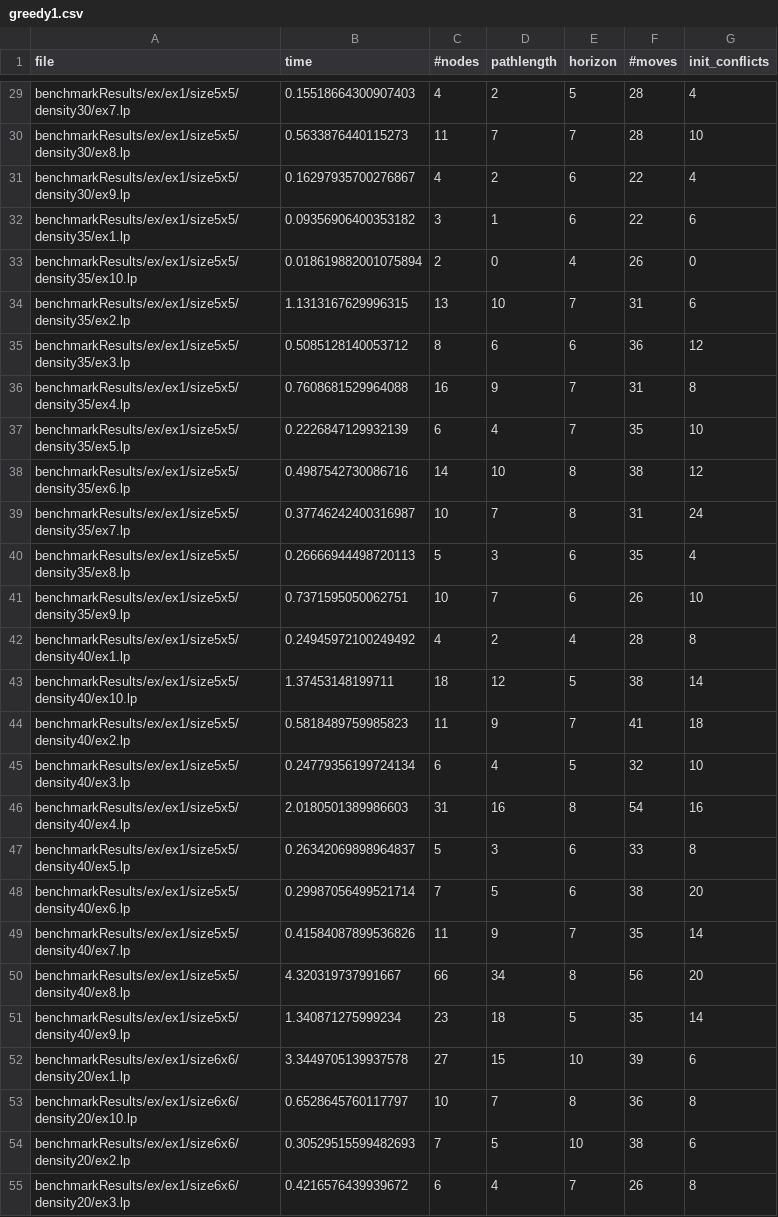
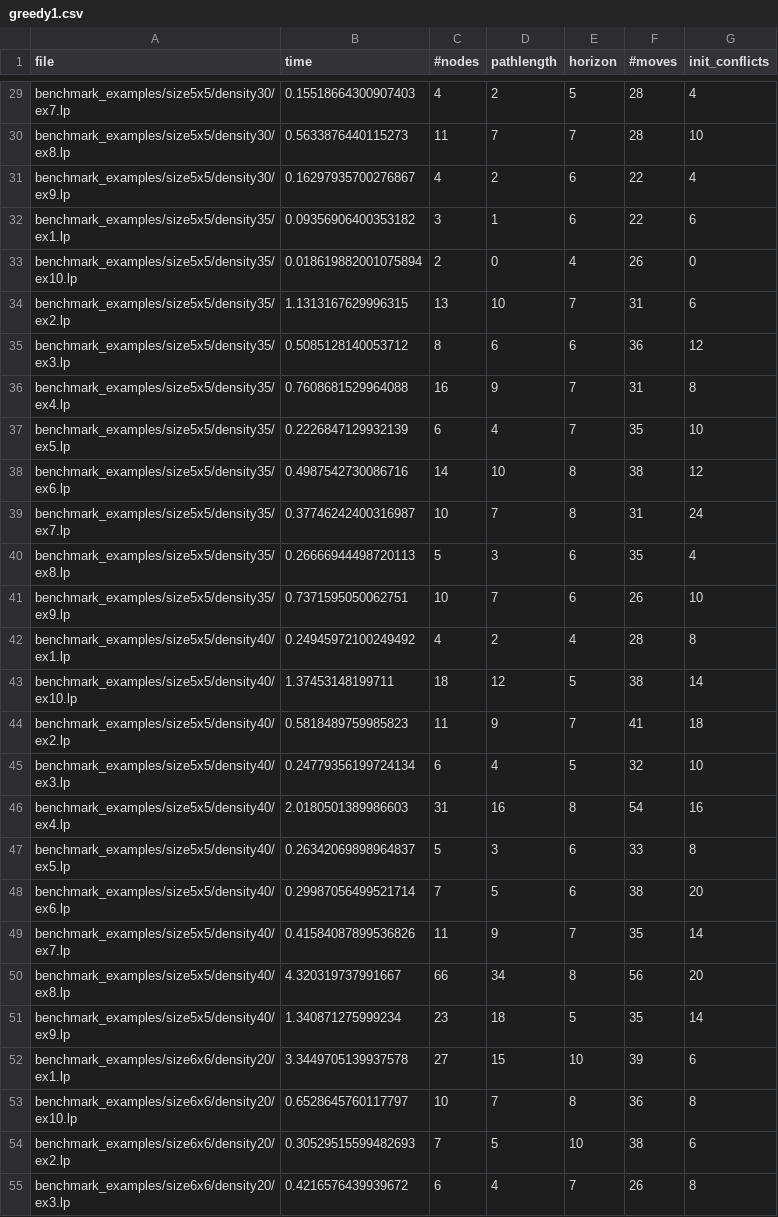
Before and after one commit to Philomena892/AndreevMoek, a CSV file: CBS/benchmarkResults/greedy1.csv, drawn as a sheet; only a part is shown, gaps mark what is left out; the diff covers the shown part only; the diff names each change by its address in the sheet, - before the commit and + after, or states it on an @@ line.

```diff
--- a/CBS/benchmarkResults/greedy1.csv
+++ b/CBS/benchmarkResults/greedy1.csv
-A29 (file): benchmarkResults/ex/ex1/size5x5/density30/ex7.lp
+A29 (file): benchmark_examples/size5x5/density30/ex7.lp
-A30 (file): benchmarkResults/ex/ex1/size5x5/density30/ex8.lp
+A30 (file): benchmark_examples/size5x5/density30/ex8.lp
-A31 (file): benchmarkResults/ex/ex1/size5x5/density30/ex9.lp
+A31 (file): benchmark_examples/size5x5/density30/ex9.lp
-A32 (file): benchmarkResults/ex/ex1/size5x5/density35/ex1.lp
+A32 (file): benchmark_examples/size5x5/density35/ex1.lp
-A33 (file): benchmarkResults/ex/ex1/size5x5/density35/ex10.lp
+A33 (file): benchmark_examples/size5x5/density35/ex10.lp
-A34 (file): benchmarkResults/ex/ex1/size5x5/density35/ex2.lp
+A34 (file): benchmark_examples/size5x5/density35/ex2.lp
-A35 (file): benchmarkResults/ex/ex1/size5x5/density35/ex3.lp
+A35 (file): benchmark_examples/size5x5/density35/ex3.lp
-A36 (file): benchmarkResults/ex/ex1/size5x5/density35/ex4.lp
+A36 (file): benchmark_examples/size5x5/density35/ex4.lp
-A37 (file): benchmarkResults/ex/ex1/size5x5/density35/ex5.lp
+A37 (file): benchmark_examples/size5x5/density35/ex5.lp
-A38 (file): benchmarkResults/ex/ex1/size5x5/density35/ex6.lp
+A38 (file): benchmark_examples/size5x5/density35/ex6.lp
-A39 (file): benchmarkResults/ex/ex1/size5x5/density35/ex7.lp
+A39 (file): benchmark_examples/size5x5/density35/ex7.lp
-A40 (file): benchmarkResults/ex/ex1/size5x5/density35/ex8.lp
+A40 (file): benchmark_examples/size5x5/density35/ex8.lp
-A41 (file): benchmarkResults/ex/ex1/size5x5/density35/ex9.lp
+A41 (file): benchmark_examples/size5x5/density35/ex9.lp
-A42 (file): benchmarkResults/ex/ex1/size5x5/density40/ex1.lp
+A42 (file): benchmark_examples/size5x5/density40/ex1.lp
-A43 (file): benchmarkResults/ex/ex1/size5x5/density40/ex10.lp
+A43 (file): benchmark_examples/size5x5/density40/ex10.lp
-A44 (file): benchmarkResults/ex/ex1/size5x5/density40/ex2.lp
+A44 (file): benchmark_examples/size5x5/density40/ex2.lp
-A45 (file): benchmarkResults/ex/ex1/size5x5/density40/ex3.lp
+A45 (file): benchmark_examples/size5x5/density40/ex3.lp
-A46 (file): benchmarkResults/ex/ex1/size5x5/density40/ex4.lp
+A46 (file): benchmark_examples/size5x5/density40/ex4.lp
-A47 (file): benchmarkResults/ex/ex1/size5x5/density40/ex5.lp
+A47 (file): benchmark_examples/size5x5/density40/ex5.lp
-A48 (file): benchmarkResults/ex/ex1/size5x5/density40/ex6.lp
+A48 (file): benchmark_examples/size5x5/density40/ex6.lp
-A49 (file): benchmarkResults/ex/ex1/size5x5/density40/ex7.lp
+A49 (file): benchmark_examples/size5x5/density40/ex7.lp
-A50 (file): benchmarkResults/ex/ex1/size5x5/density40/ex8.lp
+A50 (file): benchmark_examples/size5x5/density40/ex8.lp
-A51 (file): benchmarkResults/ex/ex1/size5x5/density40/ex9.lp
+A51 (file): benchmark_examples/size5x5/density40/ex9.lp
-A52 (file): benchmarkResults/ex/ex1/size6x6/density20/ex1.lp
+A52 (file): benchmark_examples/size6x6/density20/ex1.lp
-A53 (file): benchmarkResults/ex/ex1/size6x6/density20/ex10.lp
+A53 (file): benchmark_examples/size6x6/density20/ex10.lp
-A54 (file): benchmarkResults/ex/ex1/size6x6/density20/ex2.lp
+A54 (file): benchmark_examples/size6x6/density20/ex2.lp
-A55 (file): benchmarkResults/ex/ex1/size6x6/density20/ex3.lp
+A55 (file): benchmark_examples/size6x6/density20/ex3.lp
```
Also changed, not shown: 173 edited cells elsewhere in this file.
